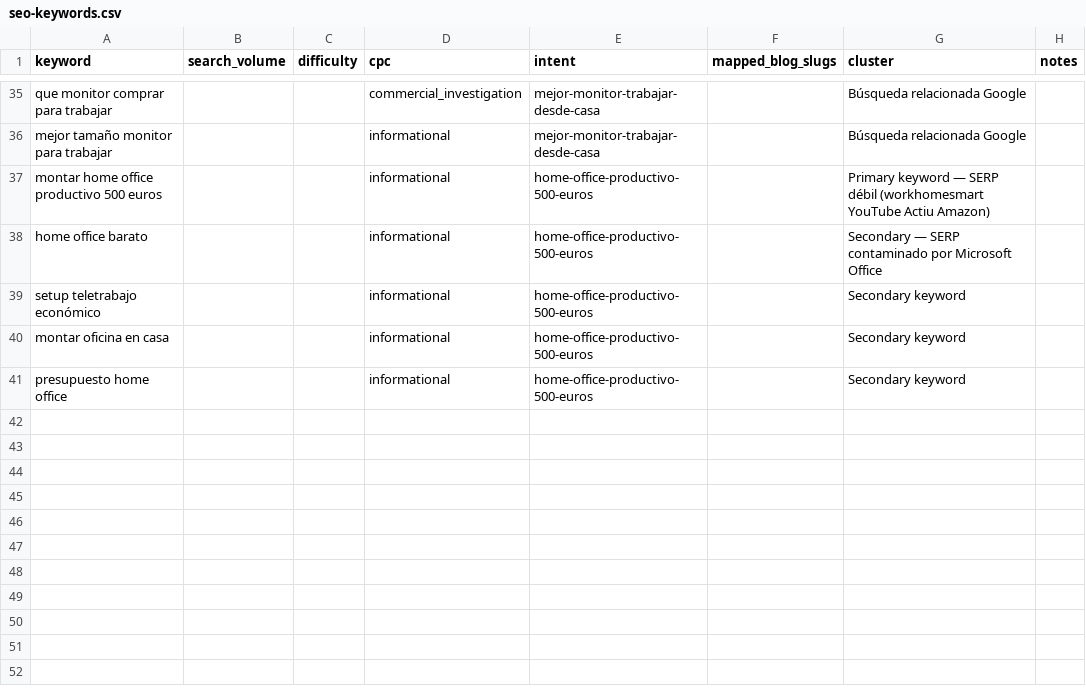
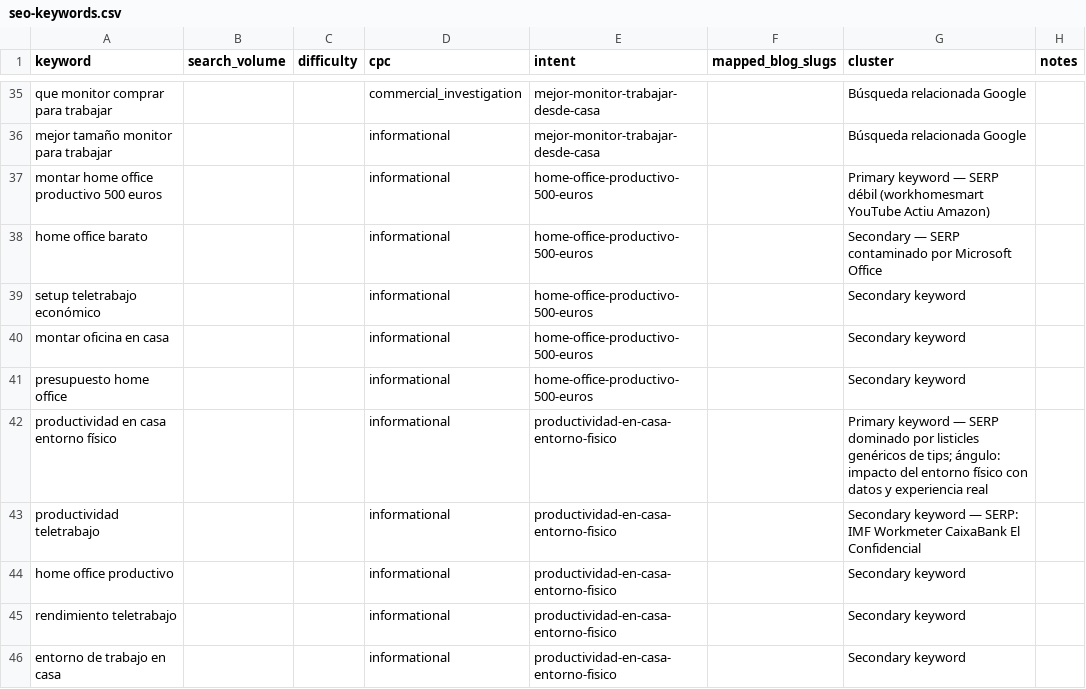
Before and after one commit to Darumo92/tuespaciodetrabajo, a CSV file: .seo-engine/data/seo-keywords.csv, drawn as a sheet; only a part is shown, gaps mark what is left out; the diff names each change by its address in the sheet, - before the commit and + after, or states it on an @@ line.

```diff
--- a/.seo-engine/data/seo-keywords.csv
+++ b/.seo-engine/data/seo-keywords.csv
+row 42: productividad en casa entorno físico |  |  | informational | productividad-en-casa-entorno-fisico |  | Primary keyword — SERP dominado por listicles genéricos de tips; ángulo: impacto del entorno físico con datos y experiencia real
+row 43: productividad teletrabajo |  |  | informational | productividad-en-casa-entorno-fisico |  | Secondary keyword — SERP: IMF Workmeter CaixaBank El Confidencial
+row 44: home office productivo |  |  | informational | productividad-en-casa-entorno-fisico |  | Secondary keyword
+row 45: rendimiento teletrabajo |  |  | informational | productividad-en-casa-entorno-fisico |  | Secondary keyword
+row 46: entorno de trabajo en casa |  |  | informational | productividad-en-casa-entorno-fisico |  | Secondary keyword
```
Also changed, not shown: 6 other files.
